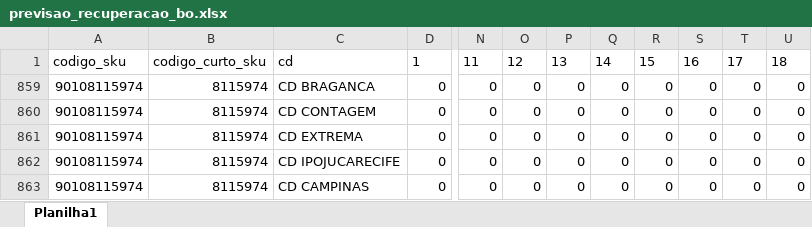
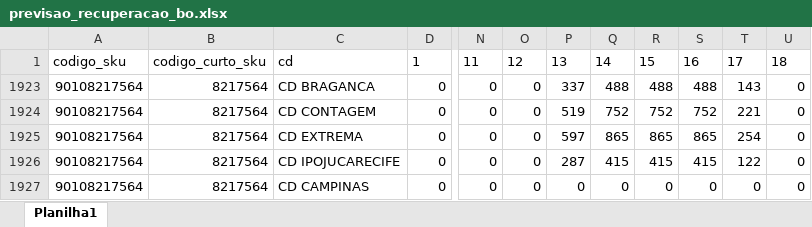
Before and after one commit to LeonardCoelho/logistics-analytics-pipeline, an Excel workbook: data/previsao_recuperacao_bo.xlsx, sheet Planilha1, drawn as a sheet; only a part is shown, gaps mark what is left out; values as stored, in another font and other column widths than the file's, no borders; table styles not drawn; addresses are those after the commit; the diff names each change by its address in the sheet, - before the commit and + after, or states it on an @@ line.

```diff
--- a/data/previsao_recuperacao_bo.xlsx (sheet Planilha1)
+++ b/data/previsao_recuperacao_bo.xlsx (sheet Planilha1)
-A1923:A1927: 90108115974
+A1923:A1927: 90108217564
-B1923:B1927: 8115974
+B1923:B1927: 8217564
-P1923: 0
+P1923: 337
-Q1923: 0
+Q1923: 488
-R1923: 0
+R1923: 488
-S1923: 0
+S1923: 488
-T1923: 0
+T1923: 143
-P1924: 0
+P1924: 519
-Q1924: 0
+Q1924: 752
-R1924: 0
+R1924: 752
-S1924: 0
+S1924: 752
-T1924: 0
+T1924: 221
-P1925: 0
+P1925: 597
-Q1925: 0
+Q1925: 865
-R1925: 0
+R1925: 865
-S1925: 0
+S1925: 865
-T1925: 0
+T1925: 254
-P1926: 0
+P1926: 287
-Q1926: 0
+Q1926: 415
-R1926: 0
+R1926: 415
-S1926: 0
+S1926: 415
-T1926: 0
+T1926: 122
```
Also changed, not shown: output/resultado_bo.xlsx, output/sku_descriptions.xlsx, 9 other files.
